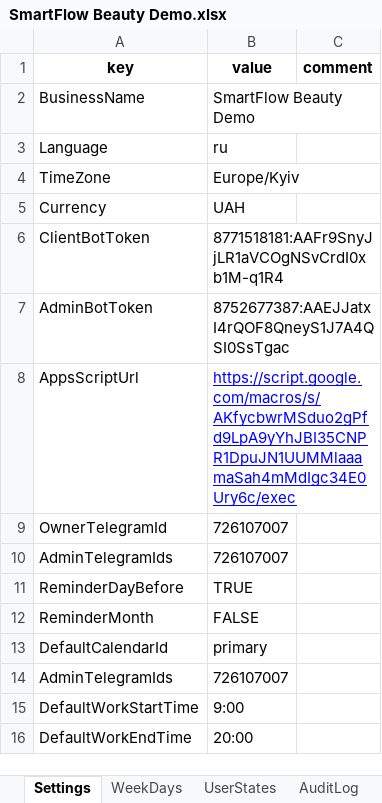
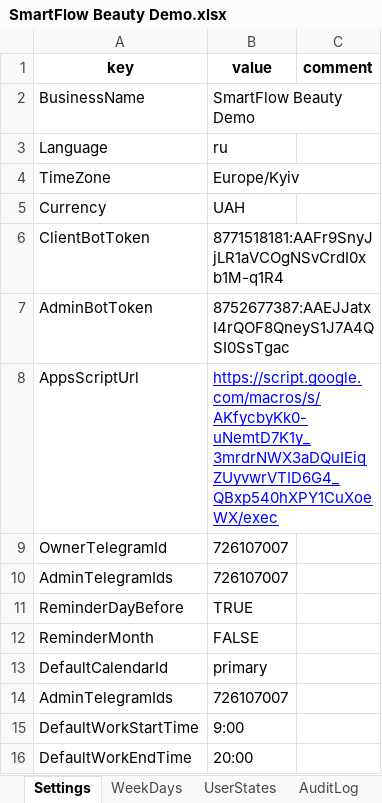
Before and after one commit to SergeyTsiganovskiy/smartflow-mvp, an Excel workbook: Docs/SmartFlow Beauty Demo.xlsx, sheet Settings, drawn as a sheet; values as stored, in another font and other column widths than the file's, no borders; charts and pictures not drawn; the diff names each change by its address in the sheet, - before the commit and + after, or states it on an @@ line.

Commit message:
feat: add CalendarCache appointments views
- Added CalendarCache sync for bot and manual calendar events
- Added cached admin views for today, date, provider and next working day
- Added schedule-based next working day lookup
- Added cache triggers for near and long date ranges
- Optimized settings, messages, providers and services reads

```diff
--- a/Docs/SmartFlow Beauty Demo.xlsx (sheet Settings)
+++ b/Docs/SmartFlow Beauty Demo.xlsx (sheet Settings)
-B8 (value): https://script.google.com/macros/s/AKfycbwrMSduo2gPfd9LpA9yYhJBI35CNPR1DpuJN1UUMMlaaamaSah4mMdIgc34E0Ury6c/exec
+B8 (value): https://script.google.com/macros/s/AKfycbyKk0-uNemtD7K1y_3mrdrNWX3aDQuIEiqZUyvwrVTID6G4_QBxp540hXPY1CuXoeWX/exec
```
Also changed, not shown: sheet AuditLog, sheet CalendarCache, sheet Messages, sheet Appointments, sheet RequestOptions, sheet CustomerServiceSettings, 4 more sheets, 7 other files.
